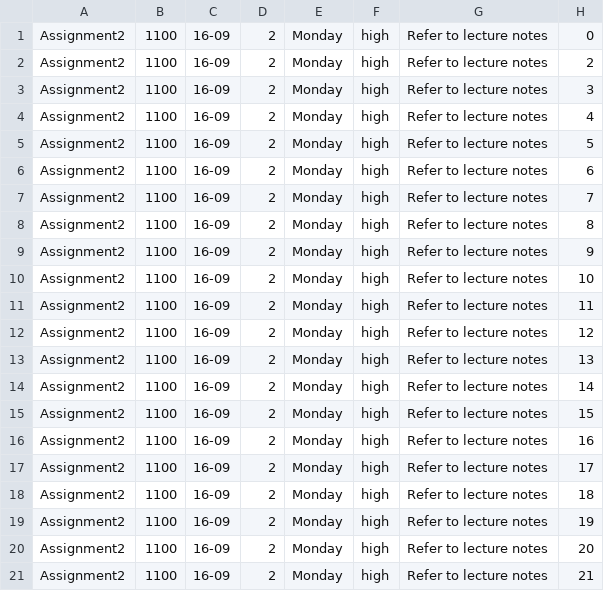
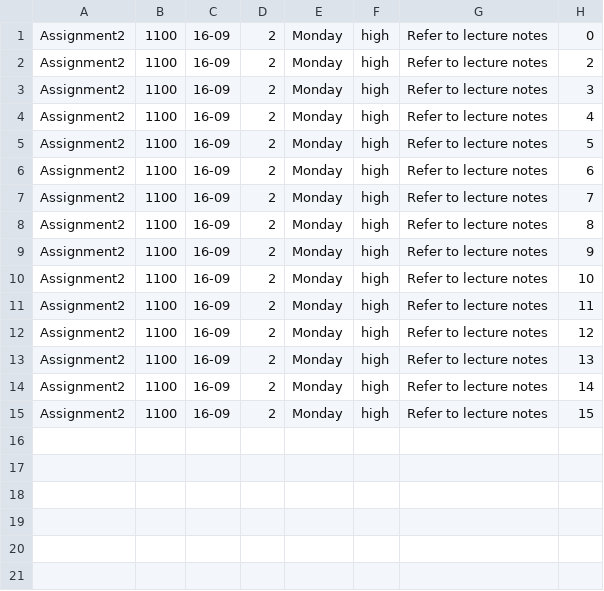
Before and after one commit to wish2023/tp, a CSV file: save.csv, drawn as a sheet; the diff names each change by its address in the sheet, - before the commit and + after, or states it on an @@ line.

```diff
--- a/save.csv
+++ b/save.csv
-row 16: Assignment2 | 1100 | 16-09 | 2 | Monday | high | Refer to lecture notes | 16
-row 17: Assignment2 | 1100 | 16-09 | 2 | Monday | high | Refer to lecture notes | 17
-row 18: Assignment2 | 1100 | 16-09 | 2 | Monday | high | Refer to lecture notes | 18
-row 19: Assignment2 | 1100 | 16-09 | 2 | Monday | high | Refer to lecture notes | 19
-row 20: Assignment2 | 1100 | 16-09 | 2 | Monday | high | Refer to lecture notes | 20
-row 21: Assignment2 | 1100 | 16-09 | 2 | Monday | high | Refer to lecture notes | 21
```
Also changed, not shown: 6 other files.
